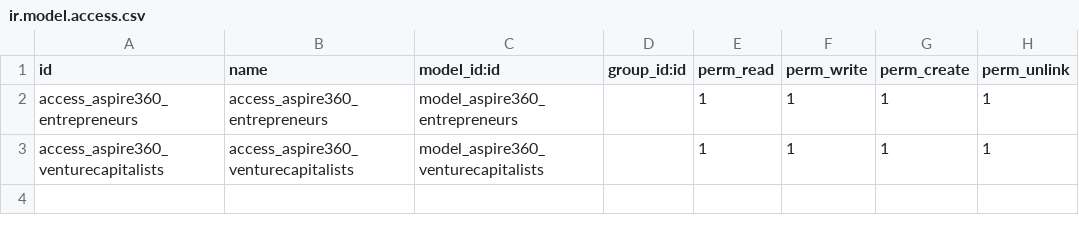
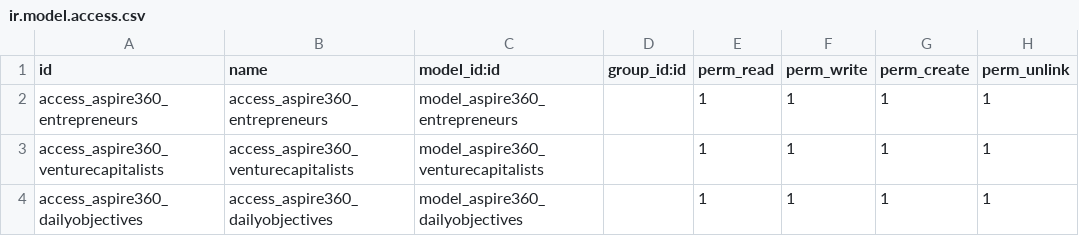
Before and after one commit to phananh1096/aspire360_measures, a CSV file: security/ir.model.access.csv, drawn as a sheet; the diff names each change by its address in the sheet, - before the commit and + after, or states it on an @@ line.

Commit message:
Added security access for dailyobjectives model and tweaked templates

```diff
--- a/security/ir.model.access.csv
+++ b/security/ir.model.access.csv
+row 4: access_aspire360_dailyobjectives | access_aspire360_dailyobjectives | model_aspire360_dailyobjectives |  | 1 | 1 | 1 | 1
```
Also changed, not shown: 1 other file.
